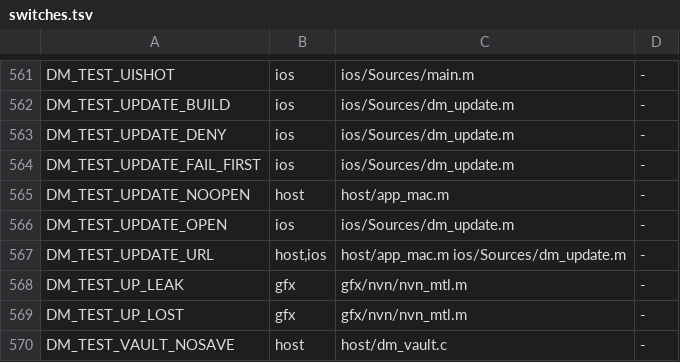
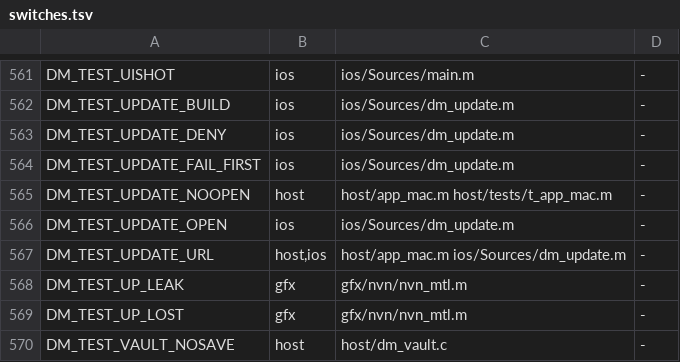
Before and after one commit to PowerBeef/d2r-metal, a TSV file: dm/switches.tsv, drawn as a sheet; only a part is shown, gaps mark what is left out.

```diff
--- a/dm/switches.tsv
+++ b/dm/switches.tsv
@@ -564,3 +564,3 @@ DM_TEST_UPDATE_DENY	ios	ios/Sources/dm_update.m	-
 DM_TEST_UPDATE_FAIL_FIRST	ios	ios/Sources/dm_update.m	-
-DM_TEST_UPDATE_NOOPEN	host	host/app_mac.m	-
+DM_TEST_UPDATE_NOOPEN	host	host/app_mac.m host/tests/t_app_mac.m	-
 DM_TEST_UPDATE_OPEN	ios	ios/Sources/dm_update.m	-
```
Also changed, not shown: 3 other files.
